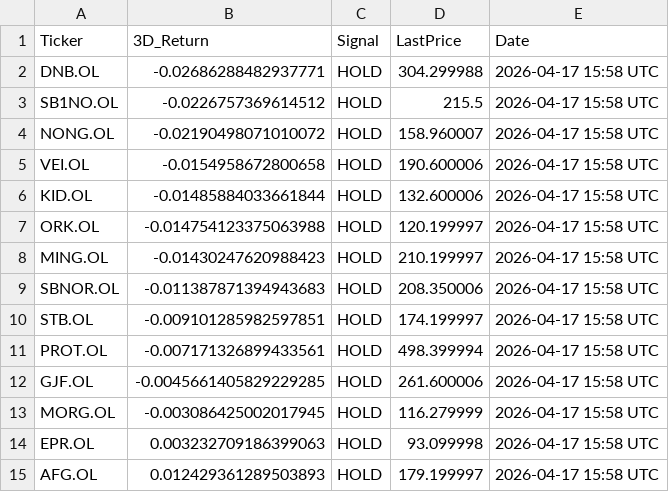
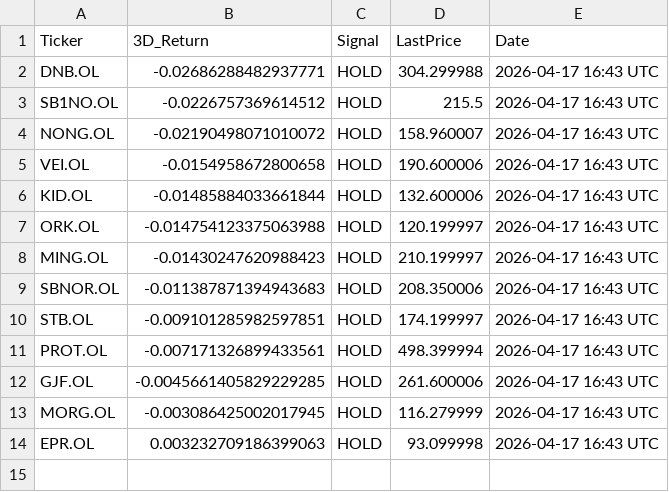
Before and after one commit to AndersHagenH/Stock_fetches, a CSV file: public/data/scan_3day.csv, drawn as a sheet.

```diff
--- a/public/data/scan_3day.csv
+++ b/public/data/scan_3day.csv
@@ -1,15 +1,14 @@
 Ticker,3D_Return,Signal,LastPrice,Date
-DNB.OL,-0.02686288482937771,HOLD,304.299988,2026-04-17 15:58 UTC
-SB1NO.OL,-0.0226757369614512,HOLD,215.5,2026-04-17 15:58 UTC
-NONG.OL,-0.02190498071010072,HOLD,158.960007,2026-04-17 15:58 UTC
-VEI.OL,-0.0154958672800658,HOLD,190.600006,2026-04-17 15:58 UTC
-KID.OL,-0.01485884033661844,HOLD,132.600006,2026-04-17 15:58 UTC
-ORK.OL,-0.014754123375063988,HOLD,120.199997,2026-04-17 15:58 UTC
-MING.OL,-0.01430247620988423,HOLD,210.199997,2026-04-17 15:58 UTC
-SBNOR.OL,-0.011387871394943683,HOLD,208.350006,2026-04-17 15:58 UTC
-STB.OL,-0.009101285982597851,HOLD,174.199997,2026-04-17 15:58 UTC
-PROT.OL,-0.007171326899433561,HOLD,498.399994,2026-04-17 15:58 UTC
-GJF.OL,-0.0045661405829229285,HOLD,261.600006,2026-04-17 15:58 UTC
-MORG.OL,-0.003086425002017945,HOLD,116.279999,2026-04-17 15:58 UTC
-EPR.OL,0.003232709186399063,HOLD,93.099998,2026-04-17 15:58 UTC
-AFG.OL,0.012429361289503893,HOLD,179.199997,2026-04-17 15:58 UTC
+DNB.OL,-0.02686288482937771,HOLD,304.299988,2026-04-17 16:43 UTC
+SB1NO.OL,-0.0226757369614512,HOLD,215.5,2026-04-17 16:43 UTC
+NONG.OL,-0.02190498071010072,HOLD,158.960007,2026-04-17 16:43 UTC
+VEI.OL,-0.0154958672800658,HOLD,190.600006,2026-04-17 16:43 UTC
+KID.OL,-0.01485884033661844,HOLD,132.600006,2026-04-17 16:43 UTC
+ORK.OL,-0.014754123375063988,HOLD,120.199997,2026-04-17 16:43 UTC
+MING.OL,-0.01430247620988423,HOLD,210.199997,2026-04-17 16:43 UTC
+SBNOR.OL,-0.011387871394943683,HOLD,208.350006,2026-04-17 16:43 UTC
+STB.OL,-0.009101285982597851,HOLD,174.199997,2026-04-17 16:43 UTC
+PROT.OL,-0.007171326899433561,HOLD,498.399994,2026-04-17 16:43 UTC
+GJF.OL,-0.0045661405829229285,HOLD,261.600006,2026-04-17 16:43 UTC
+MORG.OL,-0.003086425002017945,HOLD,116.279999,2026-04-17 16:43 UTC
+EPR.OL,0.003232709186399063,HOLD,93.099998,2026-04-17 16:43 UTC
```
Also changed, not shown: 1 other file.
